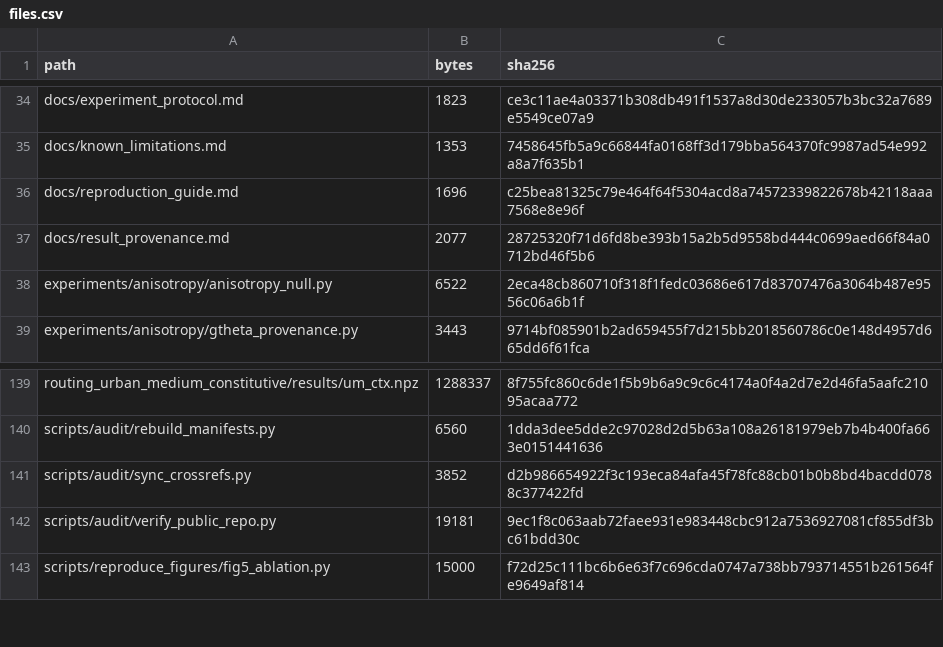
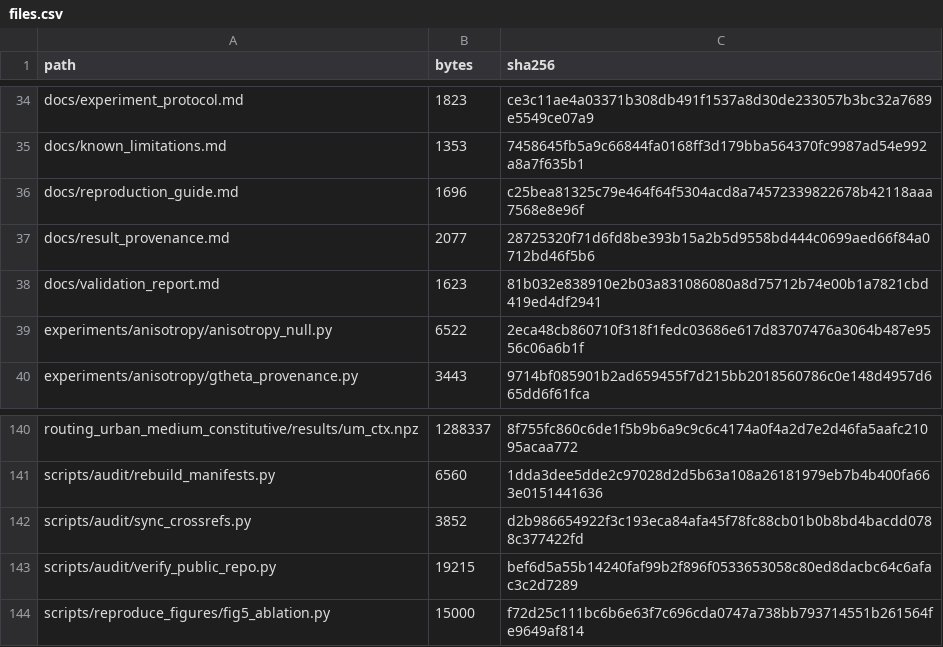
Before and after one commit to Wangwangw233/paper-urbanflow, a CSV file: data_manifest/files.csv, drawn as a sheet; only a part is shown, gaps mark what is left out.

Commit message:
Add validation report and refresh manifests

```diff
--- a/data_manifest/files.csv
+++ b/data_manifest/files.csv
@@ -37,2 +37,3 @@ docs/reproduction_guide.md,1696,c25bea81325c79e464f64f5304acd8a74572339822678b42
 docs/result_provenance.md,2077,28725320f71d6fd8be393b15a2b5d9558bd444c0699aed66f84a0712bd46f5b6
+docs/validation_report.md,1623,81b032e838910e2b03a831086080a8d75712b74e00b1a7821cbd419ed4df2941
 experiments/anisotropy/anisotropy_null.py,6522,2eca48cb860710f318f1fedc03686e617d83707476a3064b487e9556c06a6b1f
@@ -141,3 +142,3 @@ scripts/audit/rebuild_manifests.py,6560,1dda3dee5dde2c97028d2d5b63a108a26181979e
 scripts/audit/sync_crossrefs.py,3852,d2b986654922f3c193eca84afa45f78fc88cb01b0b8bd4bacdd0788c377422fd
-scripts/audit/verify_public_repo.py,19181,9ec1f8c063aab72faee931e983448cbc912a7536927081cf855df3bc61bdd30c
+scripts/audit/verify_public_repo.py,19215,bef6d5a55b14240faf99b2f896f0533653058c80ed8dacbc64c6afac3c2d7289
 scripts/reproduce_figures/fig5_ablation.py,15000,f72d25c111bc6b6e63f7c696cda0747a738bb793714551b261564fe9649af814
```
Also changed, not shown: 2 other files.
